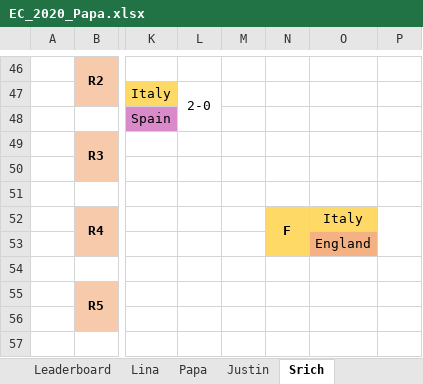
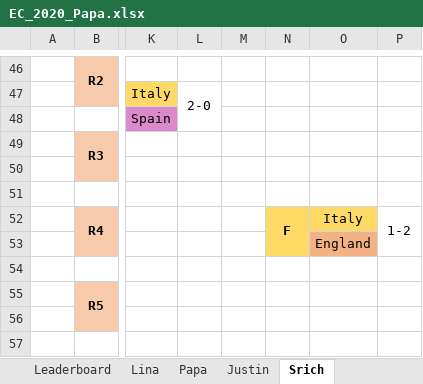
Before and after one commit to beedoug2000/Euro2020, an Excel workbook: Euro2020/result_files/EC_2020_Papa.xlsx, sheet Srich, drawn as a sheet; only a part is shown, gaps mark what is left out; values as stored, in another font and other column widths than the file's, no borders; the diff names each change by its address in the sheet, - before the commit and + after, or states it on an @@ line.

```diff
--- a/Euro2020/result_files/EC_2020_Papa.xlsx (sheet Srich)
+++ b/Euro2020/result_files/EC_2020_Papa.xlsx (sheet Srich)
-P52: (empty)
+P52: 1-2
```
Also changed, not shown: sheet Leaderboard, sheet Lina, sheet Papa, sheet Matches, sheet Justin, Euro2020/result_files/EC_2020.xlsx.
